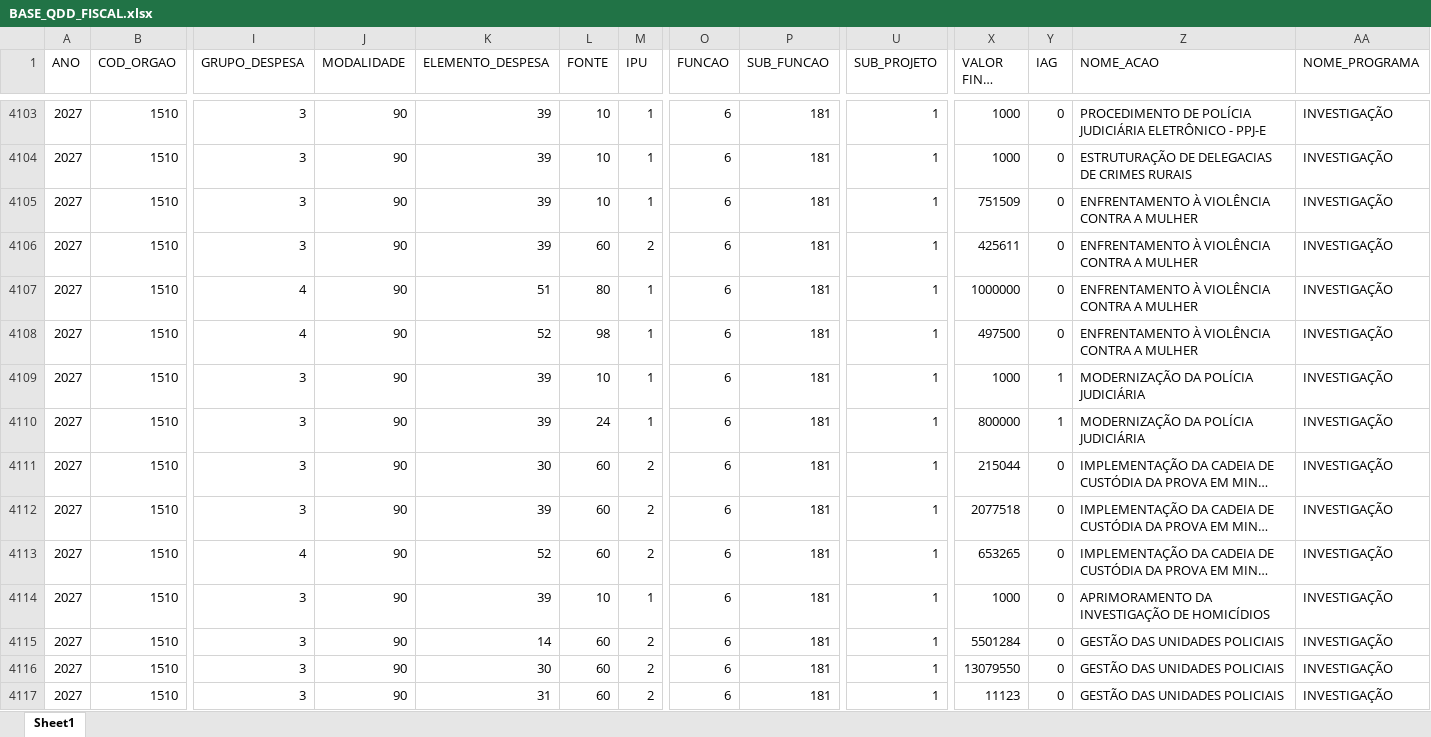
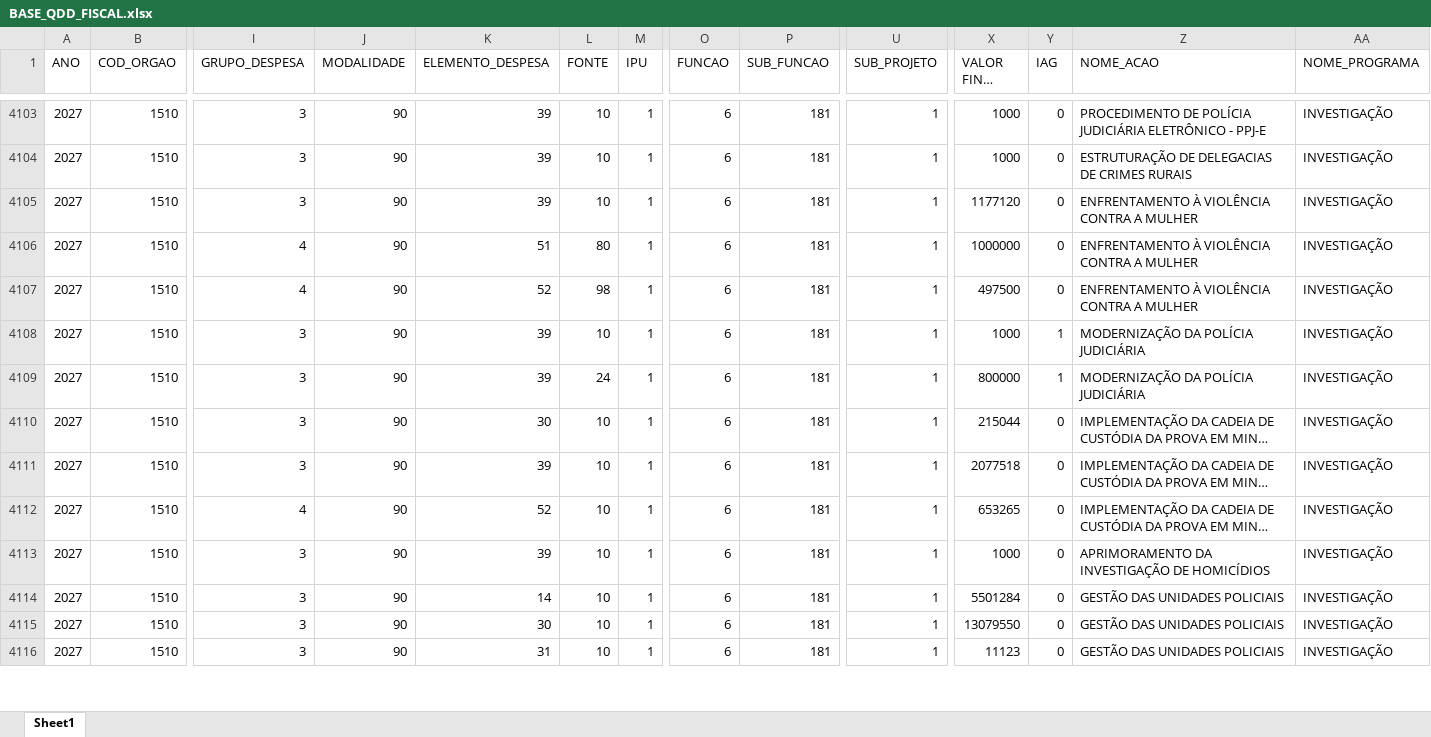
Before and after one commit to splor-mg/dados-ppo-2027, an Excel workbook: data/BASE_QDD_FISCAL.xlsx, sheet Sheet1, drawn as a sheet; only a part is shown, gaps mark what is left out; long unchanged cells end in …; values as stored, in another font and other column widths than the file's, no borders; removed rows and columns are numbered as before the commit, all else as after; rows hold the shown columns only; the diff covers the shown part only; the diff names each change by its address in the sheet, - before the commit and + after, or states it on an @@ line.

```diff
--- a/data/BASE_QDD_FISCAL.xlsx (sheet Sheet1)
+++ b/data/BASE_QDD_FISCAL.xlsx (sheet Sheet1)
-X4105 (VALOR FINAL (R$)): 751509
+X4105 (VALOR FINAL (R$)): 1177120
-row 4106: 2027 | 1510 | 3 | 90 | 39 | 60 | 2 | 6 | 181 | 1 | 425611 | 0 | ENFRENTAMENTO À VIOLÊNCIA CONTRA A MULHER | INVESTIGAÇÃO
-L4110:L4112 (FONTE): 60
+L4110:L4112 (FONTE): 10
-M4110:M4112 (IPU): 2
+M4110:M4112 (IPU): 1
-L4114:L4116 (FONTE): 60
+L4114:L4116 (FONTE): 10
-M4114:M4116 (IPU): 2
+M4114:M4116 (IPU): 1
```
Also changed, not shown: 11 added rows, 11 removed rows and 130 edited cells elsewhere in this sheet, data/BASE_CATEGORIA_PESSOAL.xlsx, data/BASE_DETALHAMENTO_OBRAS.xlsx, 13 other files.
